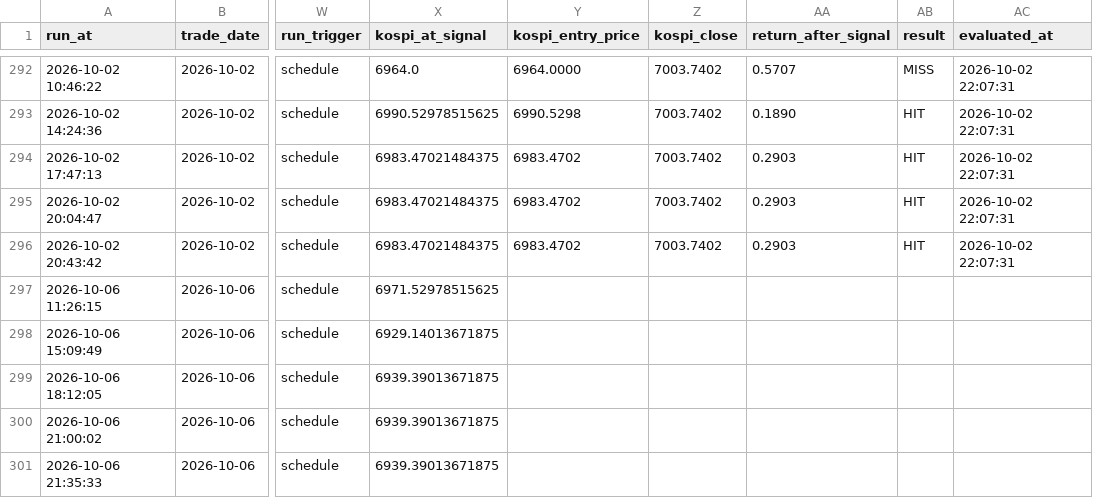
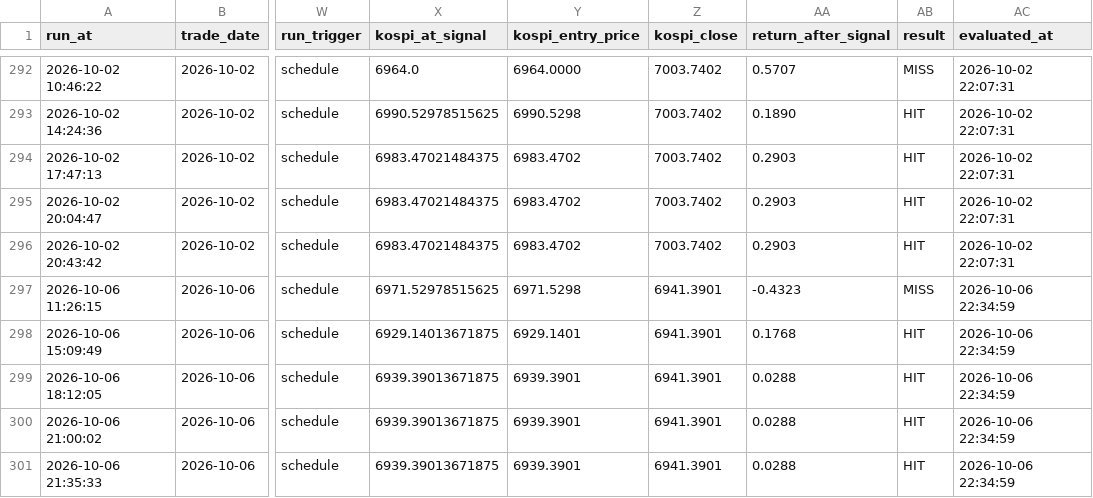
Before and after one commit to nambak2218-debug/marketPilot, a CSV file: data/signal_history.csv, drawn as a sheet; only a part is shown, gaps mark what is left out; the diff names each change by its address in the sheet, - before the commit and + after, or states it on an @@ line.

Commit message:
Update MarketPilot signal history [skip ci]

```diff
--- a/data/signal_history.csv
+++ b/data/signal_history.csv
-Y297 (kospi_entry_price): (empty)
+Y297 (kospi_entry_price): 6971.5298
-Z297:Z301 (kospi_close): (empty)
+Z297:Z301 (kospi_close): 6941.3901
-AA297 (return_after_signal): (empty)
+AA297 (return_after_signal): -0.4323
-AB297 (result): (empty)
+AB297 (result): MISS
-AC297:AC301 (evaluated_at): (empty)
+AC297:AC301 (evaluated_at): 2026-10-06 22:34:59
-Y298 (kospi_entry_price): (empty)
+Y298 (kospi_entry_price): 6929.1401
-AA298 (return_after_signal): (empty)
+AA298 (return_after_signal): 0.1768
-AB298:AB301 (result): (empty)
+AB298:AB301 (result): HIT
-Y299:Y301 (kospi_entry_price): (empty)
+Y299:Y301 (kospi_entry_price): 6939.3901
-AA299:AA301 (return_after_signal): (empty)
+AA299:AA301 (return_after_signal): 0.0288
```
